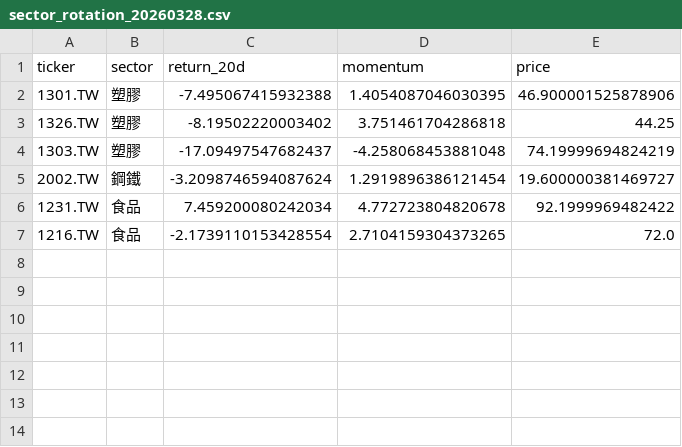
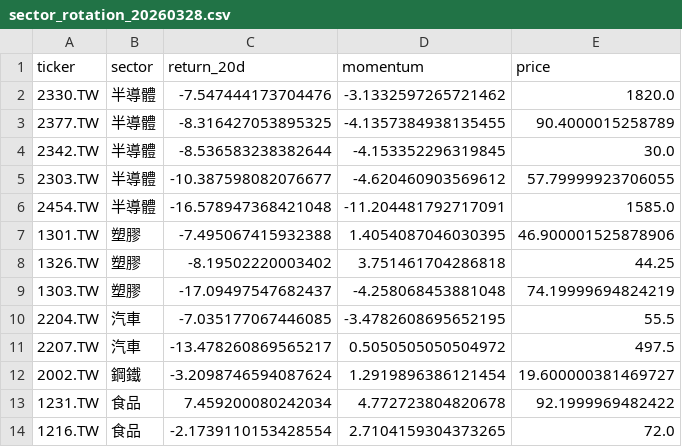
Before and after one commit to mylin102/squeeze-strategy, a CSV file: backtests/sector_rotation_20260328.csv, drawn as a sheet; the diff names each change by its address in the sheet, - before the commit and + after, or states it on an @@ line.

```diff
--- a/backtests/sector_rotation_20260328.csv
+++ b/backtests/sector_rotation_20260328.csv
+row 2: 2330.TW | 半導體 | -7.547444173704476 | -3.1332597265721462 | 1820.0
+row 3: 2377.TW | 半導體 | -8.316427053895325 | -4.1357384938135455 | 90.4000015258789
+row 4: 2342.TW | 半導體 | -8.536583238382644 | -4.153352296319845 | 30.0
+row 5: 2303.TW | 半導體 | -10.387598082076677 | -4.620460903569612 | 57.79999923706055
+row 6: 2454.TW | 半導體 | -16.578947368421048 | -11.204481792717091 | 1585.0
+row 10: 2204.TW | 汽車 | -7.035177067446085 | -3.4782608695652195 | 55.5
+row 11: 2207.TW | 汽車 | -13.478260869565217 | 0.5050505050504972 | 497.5
```
Also changed, not shown: 3 other files.
